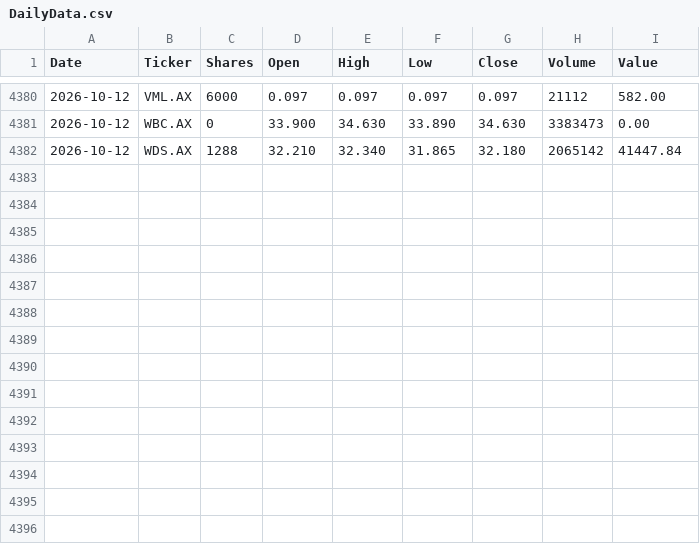
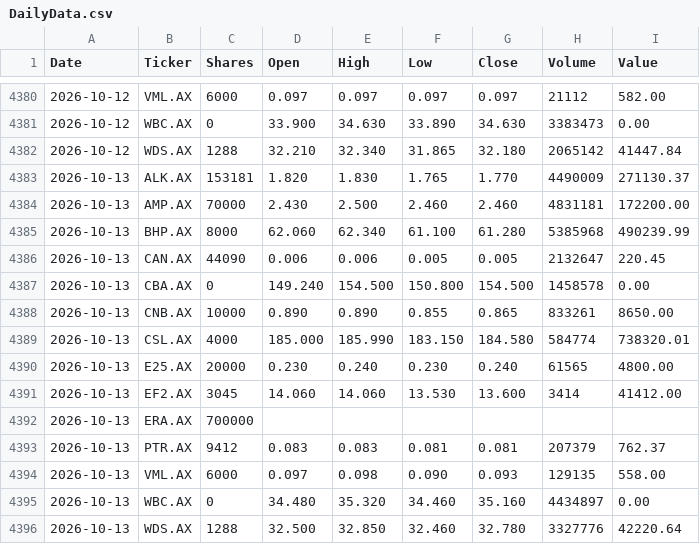
Before and after one commit to namor5772/EODshareReval, a CSV file: asx_eod_output/DailyData.csv, drawn as a sheet; only a part is shown, gaps mark what is left out.

```diff
--- a/asx_eod_output/DailyData.csv
+++ b/asx_eod_output/DailyData.csv
@@ -4382 +4382,15 @@ Date,Ticker,Shares,Open,High,Low,Close,Volume,Value
 2026-10-12,WDS.AX,1288,32.210,32.340,31.865,32.180,2065142,41447.84
+2026-10-13,ALK.AX,153181,1.820,1.830,1.765,1.770,4490009,271130.37
+2026-10-13,AMP.AX,70000,2.430,2.500,2.460,2.460,4831181,172200.00
+2026-10-13,BHP.AX,8000,62.060,62.340,61.100,61.280,5385968,490239.99
+2026-10-13,CAN.AX,44090,0.006,0.006,0.005,0.005,2132647,220.45
+2026-10-13,CBA.AX,0,149.240,154.500,150.800,154.500,1458578,0.00
+2026-10-13,CNB.AX,10000,0.890,0.890,0.855,0.865,833261,8650.00
+2026-10-13,CSL.AX,4000,185.000,185.990,183.150,184.580,584774,738320.01
+2026-10-13,E25.AX,20000,0.230,0.240,0.230,0.240,61565,4800.00
+2026-10-13,EF2.AX,3045,14.060,14.060,13.530,13.600,3414,41412.00
+2026-10-13,ERA.AX,700000,,,,,,
+2026-10-13,PTR.AX,9412,0.083,0.083,0.081,0.081,207379,762.37
+2026-10-13,VML.AX,6000,0.097,0.098,0.090,0.093,129135,558.00
+2026-10-13,WBC.AX,0,34.480,35.320,34.460,35.160,4434897,0.00
+2026-10-13,WDS.AX,1288,32.500,32.850,32.460,32.780,3327776,42220.64
```
Also changed, not shown: 3 other files.
